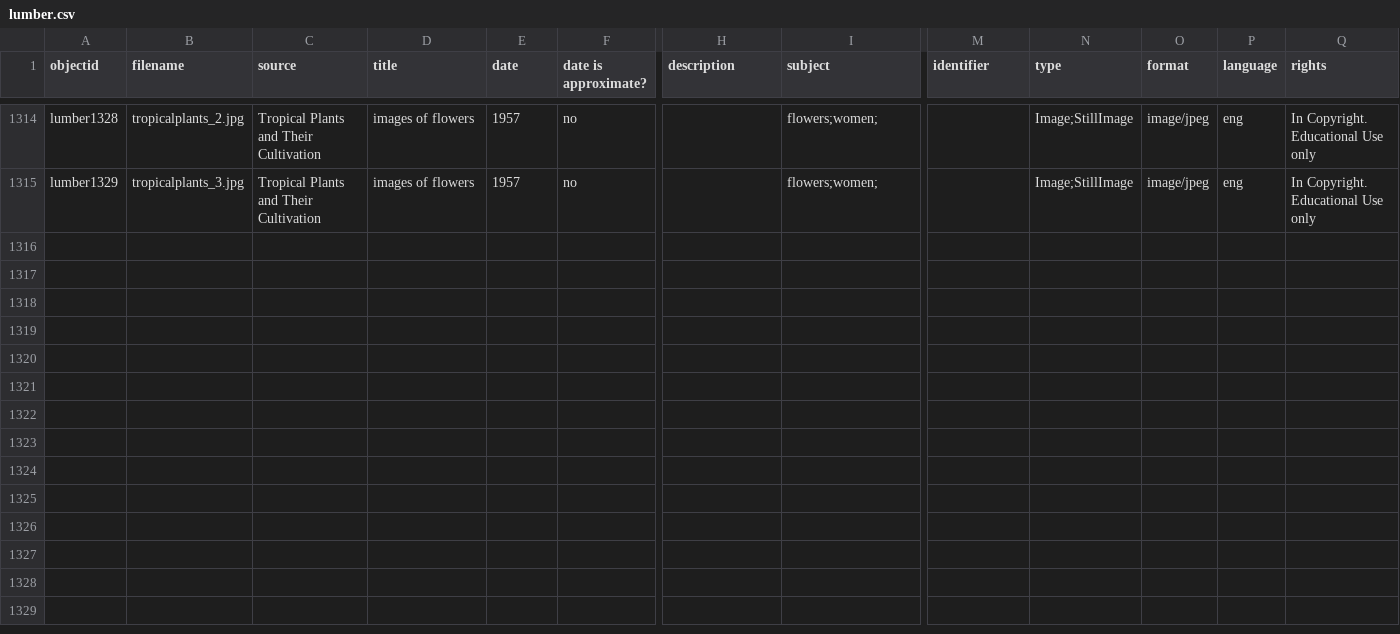
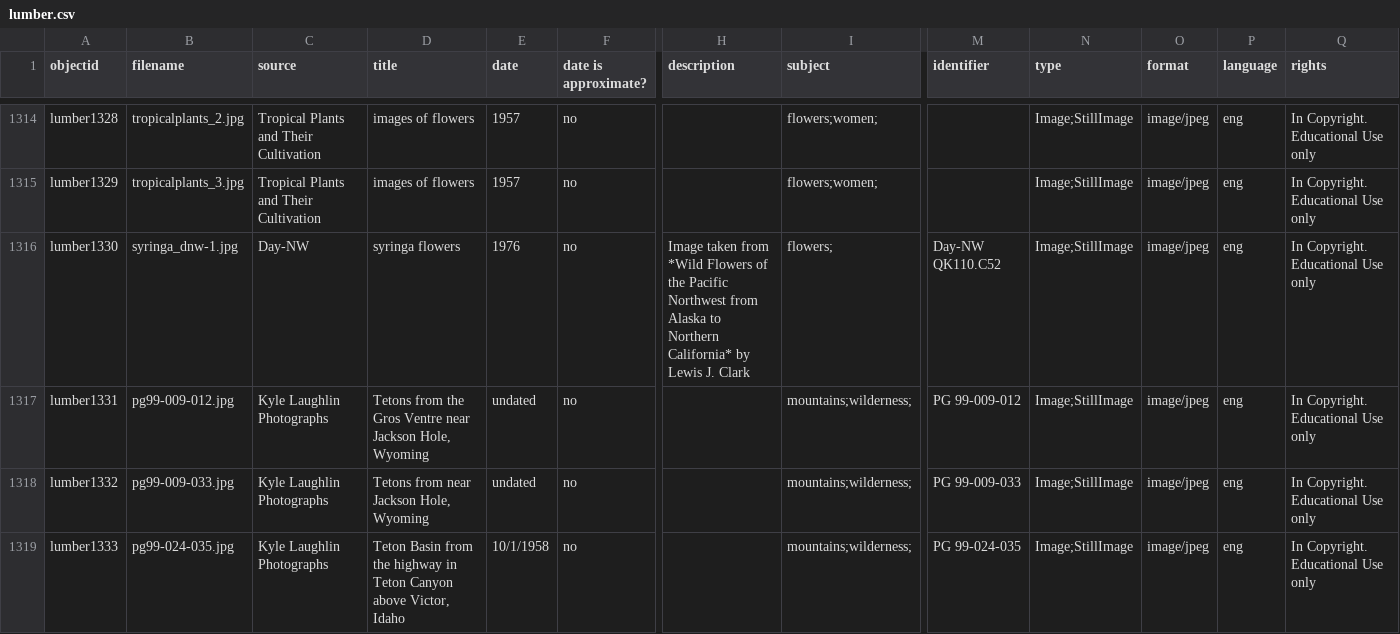
Before and after one commit to uidaholib/spec-lumber, a CSV file: _data/lumber.csv, drawn as a sheet; only a part is shown, gaps mark what is left out; rows hold the shown columns only; the diff names each change by its address in the sheet, - before the commit and + after, or states it on an @@ line.

```diff
--- a/_data/lumber.csv
+++ b/_data/lumber.csv
+row 1316: lumber1330 | syringa_dnw-1.jpg | Day-NW | syringa flowers | 1976 | no | Image taken from *Wild Flowers of the Pacific Northwest from Alaska to Northern California* by Lewis J. Clark | flowers; | Day-NW QK110.C52 | Image;StillImage | image/jpeg | eng | In Copyright. Educational Use only
+row 1317: lumber1331 | pg99-009-012.jpg | Kyle Laughlin Photographs | Tetons from the Gros Ventre near Jackson Hole, Wyoming | undated | no |  | mountains;wilderness; | PG 99-009-012 | Image;StillImage | image/jpeg | eng | In Copyright. Educational Use only
+row 1318: lumber1332 | pg99-009-033.jpg | Kyle Laughlin Photographs | Tetons from near Jackson Hole, Wyoming | undated | no |  | mountains;wilderness; | PG 99-009-033 | Image;StillImage | image/jpeg | eng | In Copyright. Educational Use only
+row 1319: lumber1333 | pg99-024-035.jpg | Kyle Laughlin Photographs | Teton Basin from the highway in Teton Canyon above Victor, Idaho | 10/1/1958 | no |  | mountains;wilderness; | PG 99-024-035 | Image;StillImage | image/jpeg | eng | In Copyright. Educational Use only
```
Also changed, not shown: 4 other files.
